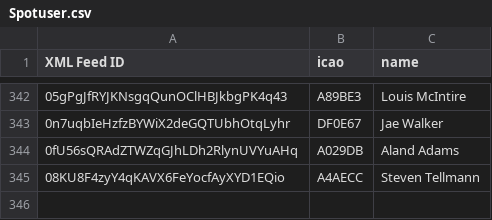
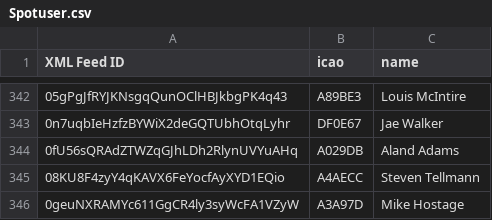
Before and after one commit to DavisChappins/SpotToOGN, a CSV file: Spotuser.csv, drawn as a sheet; only a part is shown, gaps mark what is left out; the diff names each change by its address in the sheet, - before the commit and + after, or states it on an @@ line.

Commit message:
Update Spotuser.csv

```diff
--- a/Spotuser.csv
+++ b/Spotuser.csv
+row 346: 0geuNXRAMYc611GgCR4ly3syWcFA1VZyW | A3A97D | Mike Hostage
```
